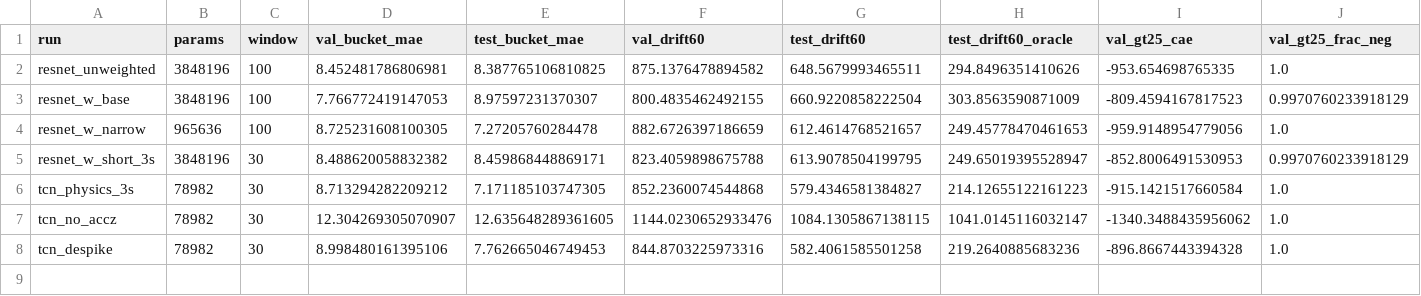
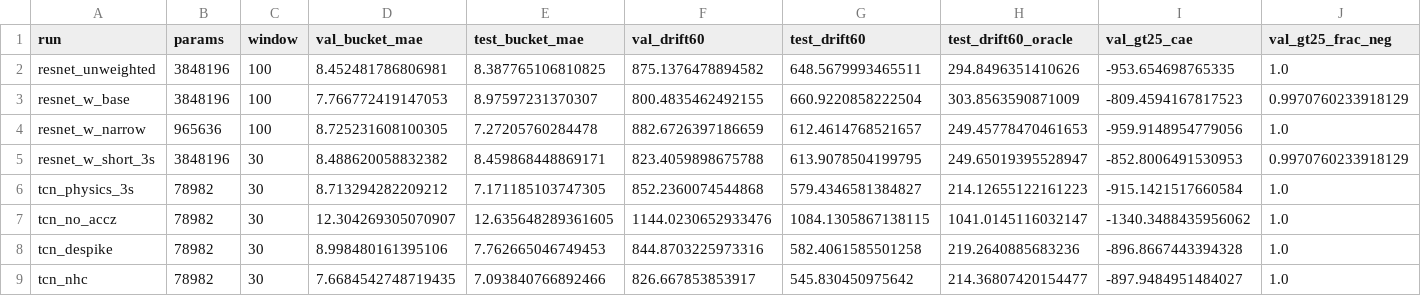
Before and after one commit to pranjali2105/SIH_2026, a CSV file: results/run_comparison.csv, drawn as a sheet; the diff names each change by its address in the sheet, - before the commit and + after, or states it on an @@ line.

```diff
--- a/results/run_comparison.csv
+++ b/results/run_comparison.csv
+row 9: tcn_nhc | 78982 | 30 | 7.6684542748719435 | 7.093840766892466 | 826.667853853917 | 545.830450975642 | 214.36807420154477 | -897.9484951484027 | 1.0
```
Also changed, not shown: 18 other files.
